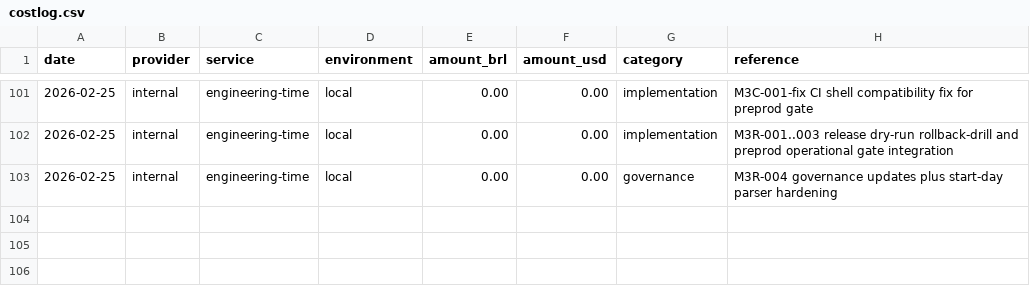
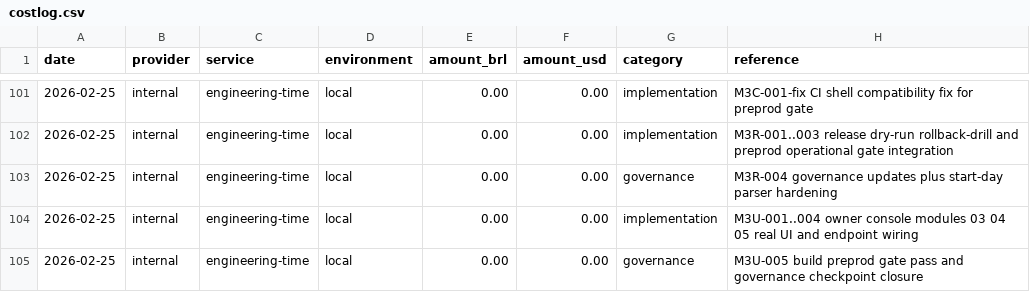
Before and after one commit to lucasricardolebre1984/SaaS, a CSV file: .specs/project/costlog.csv, drawn as a sheet; only a part is shown, gaps mark what is left out.

```diff
--- a/.specs/project/costlog.csv
+++ b/.specs/project/costlog.csv
@@ -103 +103,3 @@ date,provider,service,environment,amount_brl,amount_usd,category,reference
 2026-02-25,internal,engineering-time,local,0.00,0.00,governance,M3R-004 governance updates plus start-day parser hardening
+2026-02-25,internal,engineering-time,local,0.00,0.00,implementation,M3U-001..004 owner console modules 03 04 05 real UI and endpoint wiring
+2026-02-25,internal,engineering-time,local,0.00,0.00,governance,M3U-005 build preprod gate pass and governance checkpoint closure
```
Also changed, not shown: .specs/project/worklog.csv, 7 other files.
